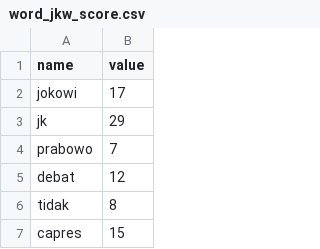
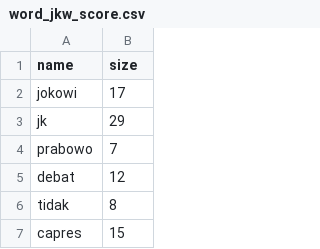
Before and after one commit to linggom/BigDataGroupProjects, a CSV file: word_jkw_score.csv, drawn as a sheet; only a part is shown.

```diff
--- a/word_jkw_score.csv
+++ b/word_jkw_score.csv
@@ -1,2 +1,2 @@
-name,value
+name,size
 jokowi,17
```
Also changed, not shown: 2 other files.
